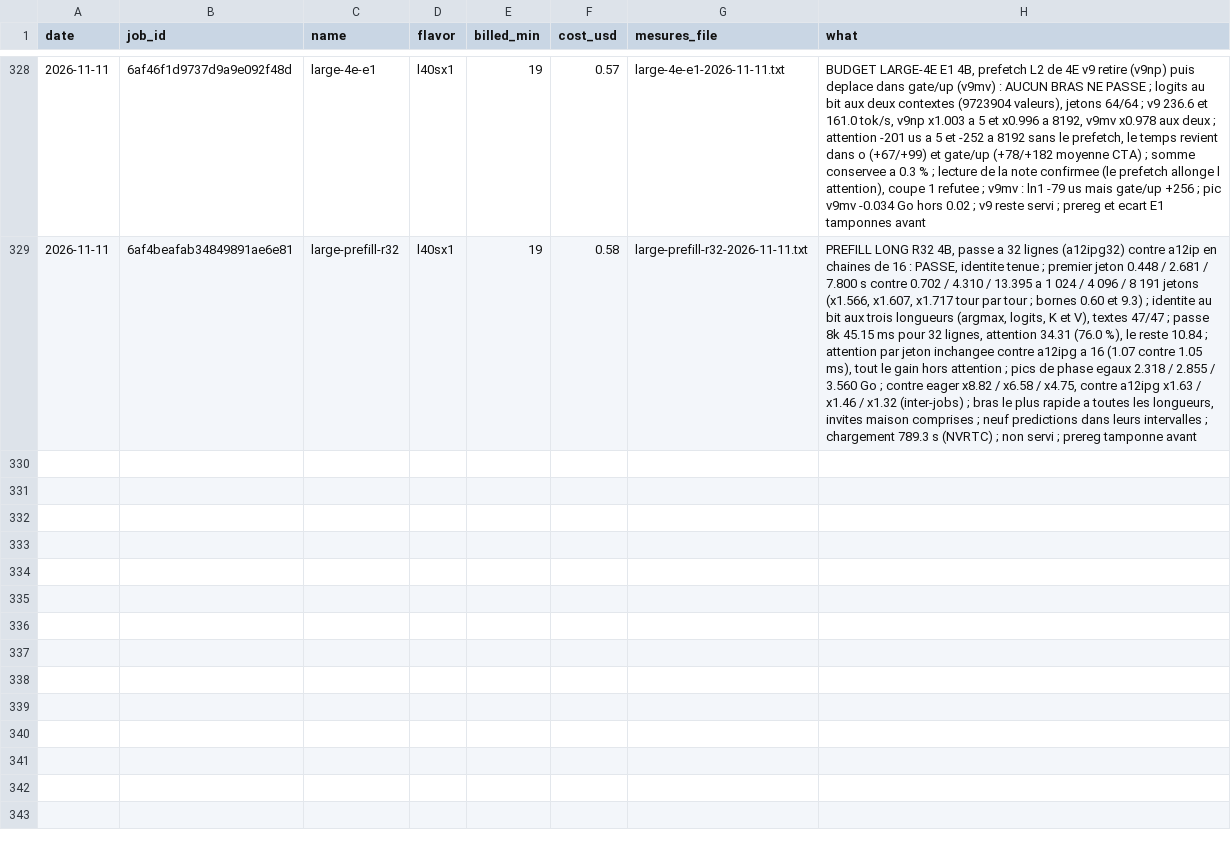
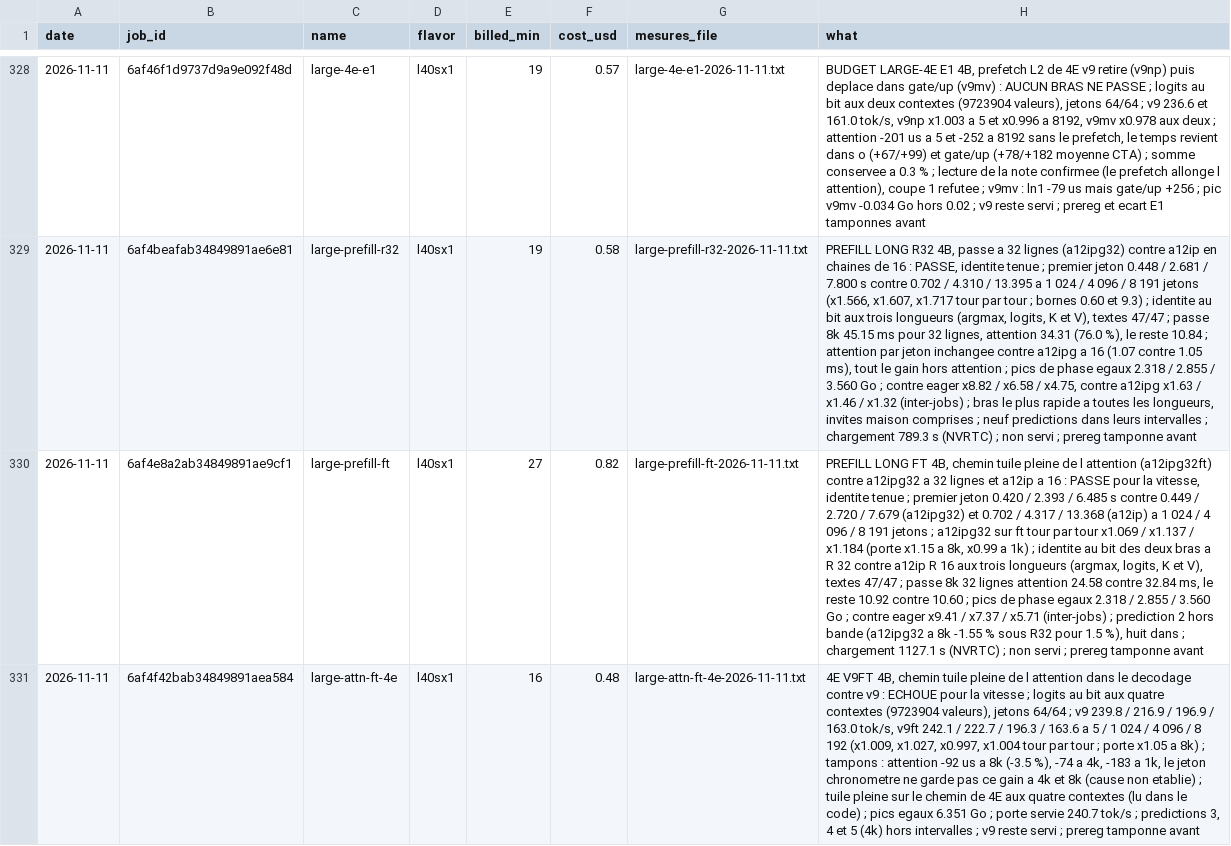
Before and after one commit to pjmalandrino/llvq, a CSV file: docs/data/jobs.csv, drawn as a sheet; only a part is shown, gaps mark what is left out; the diff names each change by its address in the sheet, - before the commit and + after, or states it on an @@ line.

```diff
--- a/docs/data/jobs.csv
+++ b/docs/data/jobs.csv
+row 330: 2026-11-11 | 6af4e8a2ab34849891ae9cf1 | large-prefill-ft | l40sx1 | 27 | 0.82 | large-prefill-ft-2026-11-11.txt | PREFILL LONG FT 4B, chemin tuile pleine de l attention (a12ipg32ft) contre a12ipg32 a 32 lignes et a12ip a 16 : PASSE pour la vitesse, identite tenue ; premier jeton 0.420 / 2.393 / 6.485 s contre 0.449 / 2.720 / 7.679 (a12ipg32) et 0.702 / 4.317 / 13.368 (a12ip) a 1 024 / 4 096 / 8 191 jetons ; a12ipg32 sur ft tour par tour x1.069 / x1.137 / x1.184 (porte x1.15 a 8k, x0.99 a 1k) ; identite au bit des deux bras a R 32 contre a12ip R 16 aux trois longueurs (argmax, logits, K et V), textes 47/47 ; passe 8k 32 lignes attention 24.58 contre 32.84 ms, le reste 10.92 contre 10.60 ; pics de phase egaux 2.318 / 2.855 / 3.560 Go ; contre eager x9.41 / x7.37 / x5.71 (inter-jobs) ; prediction 2 hors bande (a12ipg32 a 8k -1.55 % sous R32 pour 1.5 %), huit dans ; chargement 1127.1 s (NVRTC) ; non servi ; prereg tamponne avant
+row 331: 2026-11-11 | 6af4f42bab34849891aea584 | large-attn-ft-4e | l40sx1 | 16 | 0.48 | large-attn-ft-4e-2026-11-11.txt | 4E V9FT 4B, chemin tuile pleine de l attention dans le decodage contre v9 : ECHOUE pour la vitesse ; logits au bit aux quatre contextes (9723904 valeurs), jetons 64/64 ; v9 239.8 / 216.9 / 196.9 / 163.0 tok/s, v9ft 242.1 / 222.7 / 196.3 / 163.6 a 5 / 1 024 / 4 096 / 8 192 (x1.009, x1.027, x0.997, x1.004 tour par tour ; porte x1.05 a 8k) ; tampons : attention -92 us a 8k (-3.5 %), -74 a 4k, -183 a 1k, le jeton chronometre ne garde pas ce gain a 4k et 8k (cause non etablie) ; tuile pleine sur le chemin de 4E aux quatre contextes (lu dans le code) ; pics egaux 6.351 Go ; porte servie 240.7 tok/s ; predictions 3, 4 et 5 (4k) hors intervalles ; v9 reste servi ; prereg tamponne avant
```
Also changed, not shown: 15 other files.
